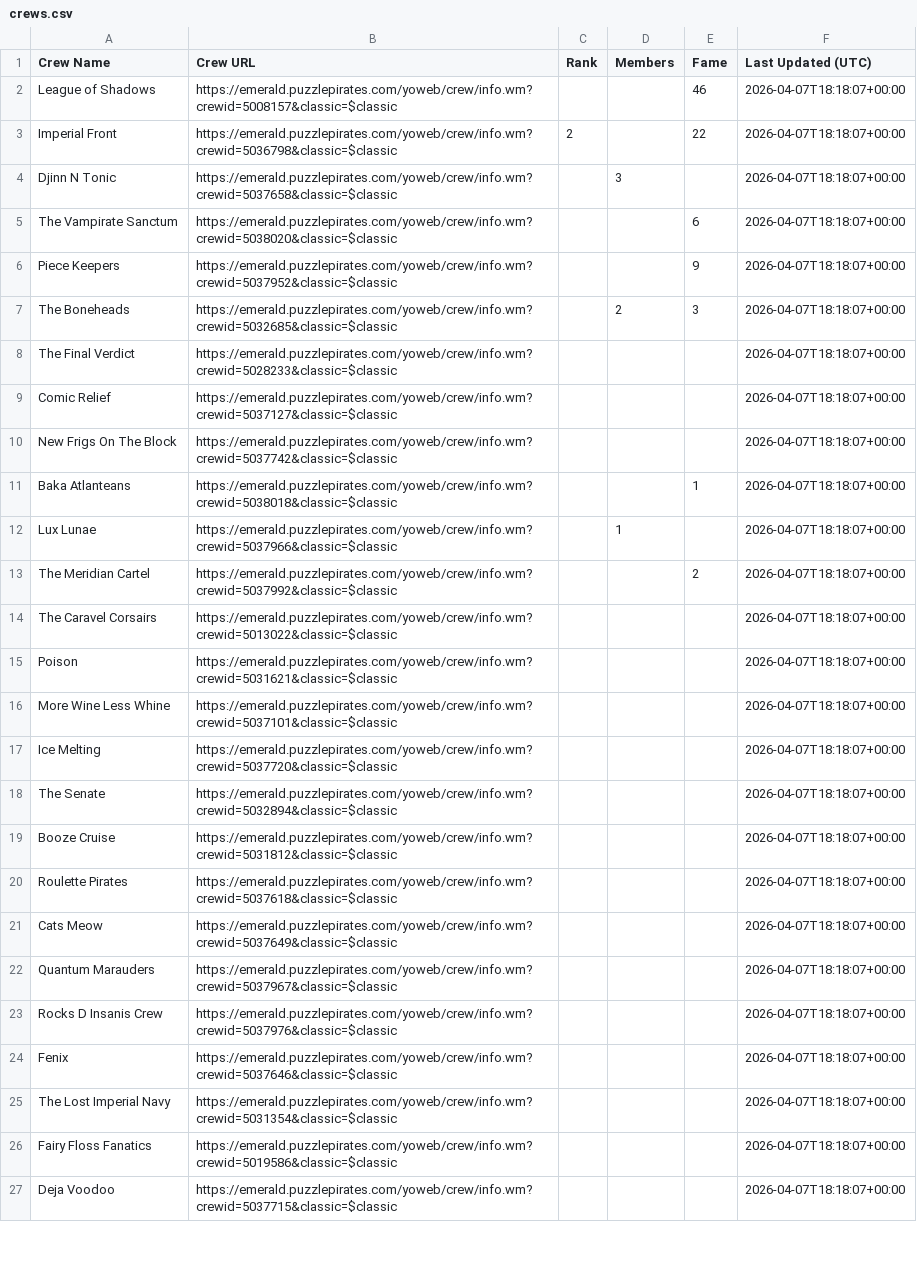
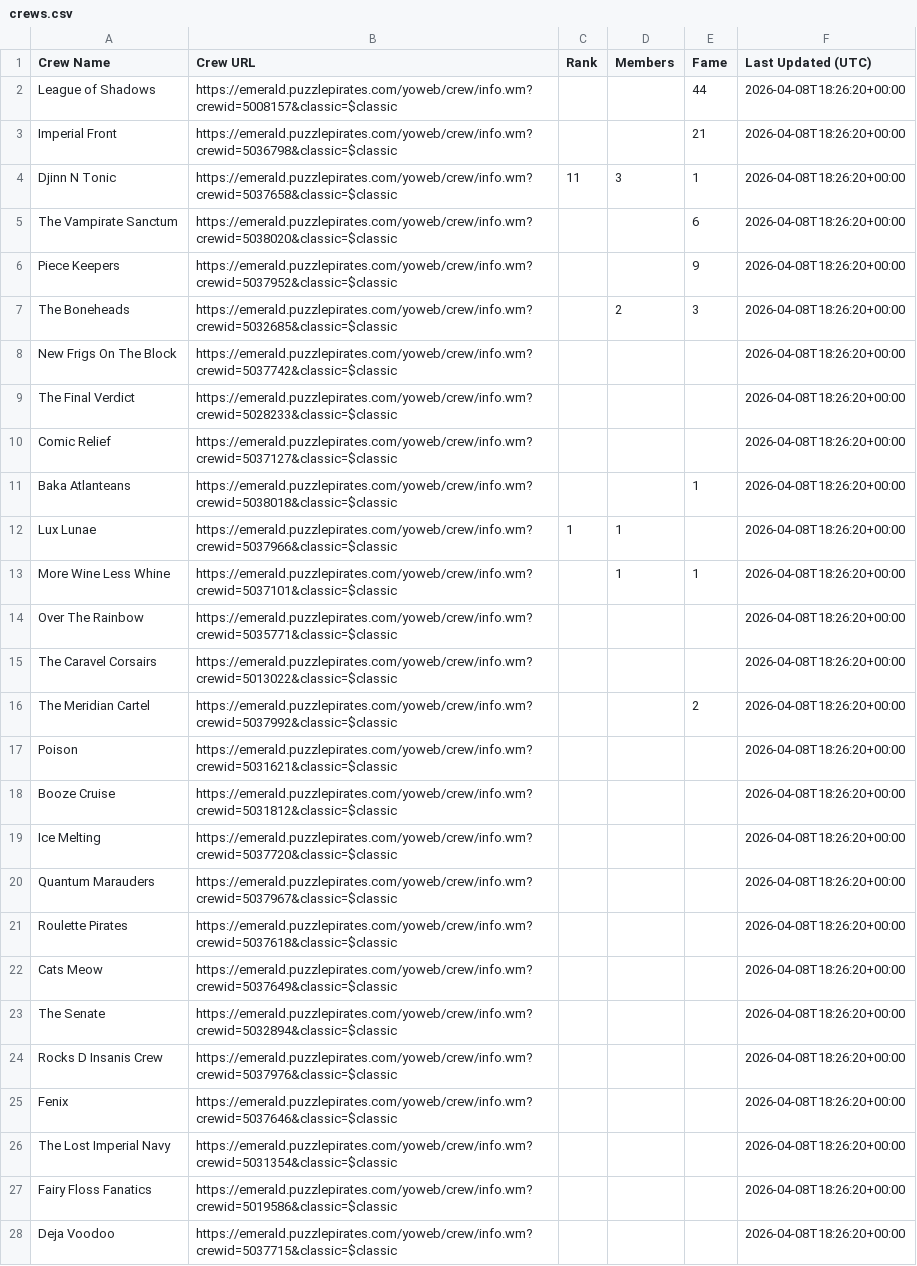
Before and after one commit to RikitoC/RikitoC.github.io, a CSV file: data/crews.csv, drawn as a sheet; only a part is shown; removed rows and columns are numbered as before the commit, all else as after; the diff covers the shown part only; the diff names each change by its address in the sheet, - before the commit and + after, or states it on an @@ line.

```diff
--- a/data/crews.csv
+++ b/data/crews.csv
-E2 (Fame): 46
+E2 (Fame): 44
-F2:F7 (Last Updated (UTC)): 2026-04-07T18:18:07+00:00
+F2:F7 (Last Updated (UTC)): 2026-04-08T18:26:20+00:00
-C3 (Rank): 2
+C3 (Rank): (empty)
-E3 (Fame): 22
+E3 (Fame): 21
-C4 (Rank): (empty)
+C4 (Rank): 11
-E4 (Fame): (empty)
+E4 (Fame): 1
+row 8: New Frigs On The Block | https://emerald.puzzlepirates.com/yoweb/crew/info.wm?crewid=5037742&classic=$classic |  |  |  | 2026-04-08T18:26:20+00:00
-F9:F10 (Last Updated (UTC)): 2026-04-07T18:18:07+00:00
+F9:F10 (Last Updated (UTC)): 2026-04-08T18:26:20+00:00
-row 10: New Frigs On The Block | https://emerald.puzzlepirates.com/yoweb/crew/info.wm?crewid=5037742&classic=$classic |  |  |  | 2026-04-07T18:18:07+00:00
-F11:F12 (Last Updated (UTC)): 2026-04-07T18:18:07+00:00
+F11:F12 (Last Updated (UTC)): 2026-04-08T18:26:20+00:00
-C12 (Rank): (empty)
+C12 (Rank): 1
+row 13: More Wine Less Whine | https://emerald.puzzlepirates.com/yoweb/crew/info.wm?crewid=5037101&classic=$classic |  | 1 | 1 | 2026-04-08T18:26:20+00:00
+row 14: Over The Rainbow | https://emerald.puzzlepirates.com/yoweb/crew/info.wm?crewid=5035771&classic=$classic |  |  |  | 2026-04-08T18:26:20+00:00
+row 15: The Caravel Corsairs | https://emerald.puzzlepirates.com/yoweb/crew/info.wm?crewid=5013022&classic=$classic |  |  |  | 2026-04-08T18:26:20+00:00
-F16 (Last Updated (UTC)): 2026-04-07T18:18:07+00:00
+F16 (Last Updated (UTC)): 2026-04-08T18:26:20+00:00
-row 14: The Caravel Corsairs | https://emerald.puzzlepirates.com/yoweb/crew/info.wm?crewid=5013022&classic=$classic |  |  |  | 2026-04-07T18:18:07+00:00
-F17 (Last Updated (UTC)): 2026-04-07T18:18:07+00:00
+F17 (Last Updated (UTC)): 2026-04-08T18:26:20+00:00
-row 16: More Wine Less Whine | https://emerald.puzzlepirates.com/yoweb/crew/info.wm?crewid=5037101&classic=$classic |  |  |  | 2026-04-07T18:18:07+00:00
-row 17: Ice Melting | https://emerald.puzzlepirates.com/yoweb/crew/info.wm?crewid=5037720&classic=$classic |  |  |  | 2026-04-07T18:18:07+00:00
-row 18: The Senate | https://emerald.puzzlepirates.com/yoweb/crew/info.wm?crewid=5032894&classic=$classic |  |  |  | 2026-04-07T18:18:07+00:00
-F18 (Last Updated (UTC)): 2026-04-07T18:18:07+00:00
+F18 (Last Updated (UTC)): 2026-04-08T18:26:20+00:00
+row 19: Ice Melting | https://emerald.puzzlepirates.com/yoweb/crew/info.wm?crewid=5037720&classic=$classic |  |  |  | 2026-04-08T18:26:20+00:00
+row 20: Quantum Marauders | https://emerald.puzzlepirates.com/yoweb/crew/info.wm?crewid=5037967&classic=$classic |  |  |  | 2026-04-08T18:26:20+00:00
-F21:F22 (Last Updated (UTC)): 2026-04-07T18:18:07+00:00
+F21:F22 (Last Updated (UTC)): 2026-04-08T18:26:20+00:00
-row 22: Quantum Marauders | https://emerald.puzzlepirates.com/yoweb/crew/info.wm?crewid=5037967&classic=$classic |  |  |  | 2026-04-07T18:18:07+00:00
+row 23: The Senate | https://emerald.puzzlepirates.com/yoweb/crew/info.wm?crewid=5032894&classic=$classic |  |  |  | 2026-04-08T18:26:20+00:00
-F24:F28 (Last Updated (UTC)): 2026-04-07T18:18:07+00:00
+F24:F28 (Last Updated (UTC)): 2026-04-08T18:26:20+00:00
```
Also changed, not shown: 2 edited cells elsewhere in this file, data/crew_details.csv, data/external_pirates_latest.csv, 5 other files.
